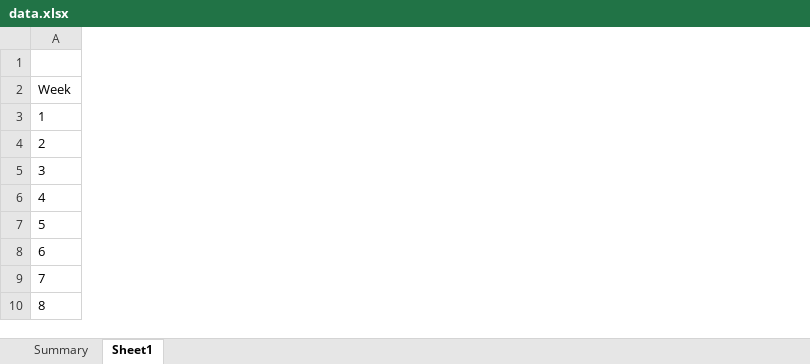
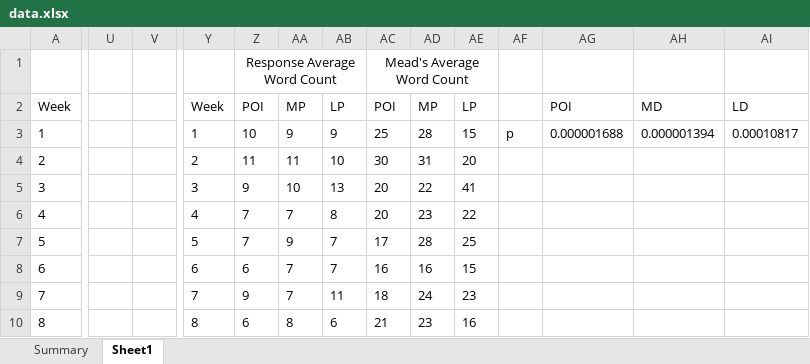
Before and after one commit to wencanluo/Summarization, an Excel workbook: data/data.xlsx, sheet Sheet1, drawn as a sheet; only a part is shown, gaps mark what is left out; values as stored, in another font and other column widths than the file's, no borders; the diff covers the shown part only; the diff names each change by its address in the sheet, - before the commit and + after, or states it on an @@ line.

Commit message:
Add anverage word analysis

```diff
--- a/data/data.xlsx (sheet Sheet1)
+++ b/data/data.xlsx (sheet Sheet1)
+column U, empty
+column V, empty
+column Y, rows 2-10: Week | 1 | 2 | 3 | 4 | 5 | 6 | 7 | 8
+column Z, rows 1-10: Response Average Word Count | POI | 10 | 11 | 9 | 7 | 7 | 6 | 9 | 6
+column AA, rows 2-10: MP | 9 | 11 | 10 | 7 | 9 | 7 | 7 | 8
+column AB, rows 2-10: LP | 9 | 10 | 13 | 8 | 7 | 7 | 11 | 6
+column AC, rows 1-10: Mead's Average Word Count | POI | 25 | 30 | 20 | 20 | 17 | 16 | 18 | 21
+column AD, rows 2-10: MP | 28 | 31 | 22 | 23 | 28 | 16 | 24 | 23
+column AE, rows 2-10: LP | 15 | 20 | 41 | 22 | 25 | 15 | 23 | 16
+column AF, row 3: p
+column AG, rows 2-3: POI | 0.000001688
+column AH, rows 2-3: MD | 0.000001394
+column AI, rows 2-3: LD | 0.00010817
```
Also changed, not shown: 2 added columns elsewhere in this sheet, 2 other files.
